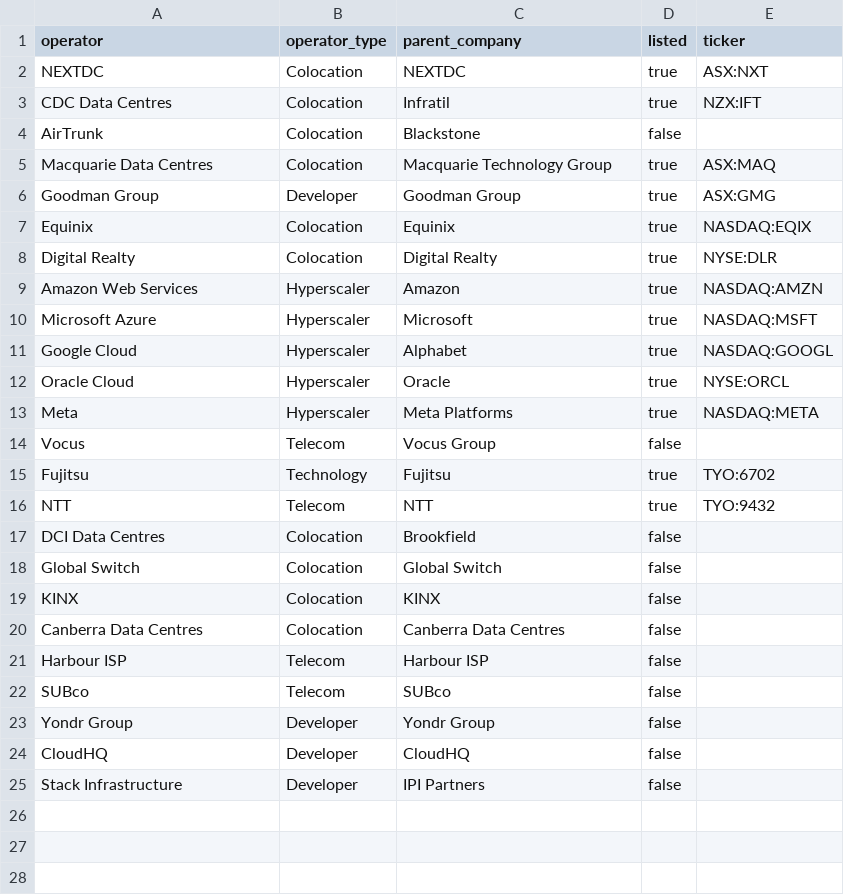
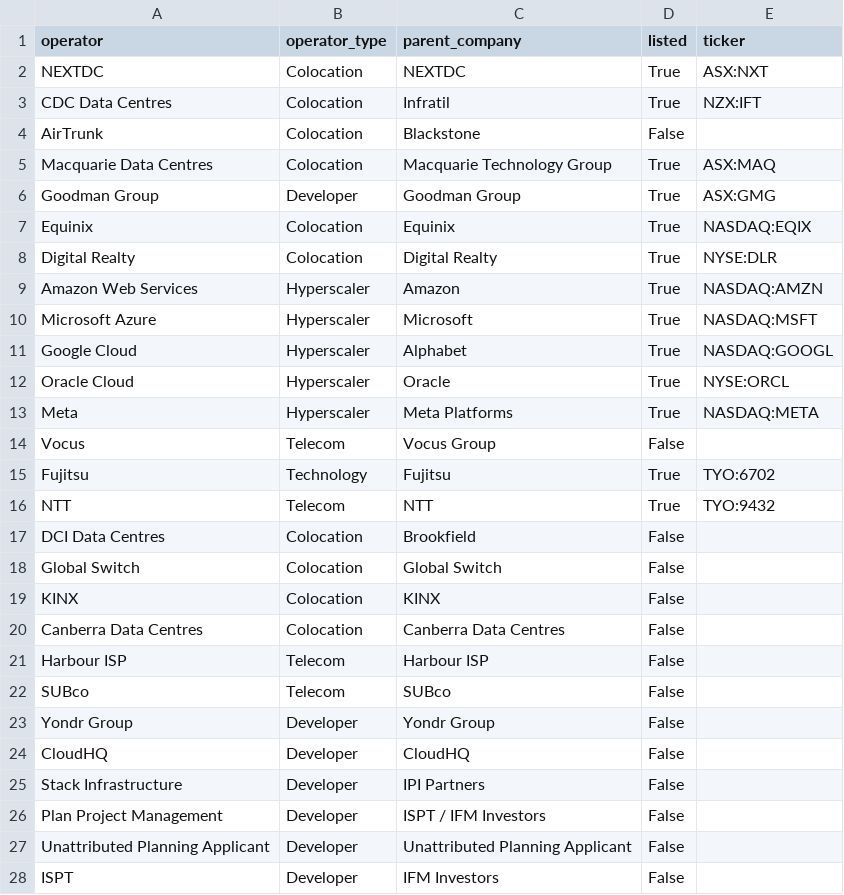
Before and after one commit to cutout-z/ai-dc-dashboard, a CSV file: data/au_dc/reference/operator_types.csv, drawn as a sheet; only a part is shown; the diff covers the shown part only.

```diff
--- a/data/au_dc/reference/operator_types.csv
+++ b/data/au_dc/reference/operator_types.csv
@@ -1,25 +1,28 @@
 operator,operator_type,parent_company,listed,ticker
-NEXTDC,Colocation,NEXTDC,true,ASX:NXT
-CDC Data Centres,Colocation,Infratil,true,NZX:IFT
-AirTrunk,Colocation,Blackstone,false,
-Macquarie Data Centres,Colocation,Macquarie Technology Group,true,ASX:MAQ
-Goodman Group,Developer,Goodman Group,true,ASX:GMG
-Equinix,Colocation,Equinix,true,NASDAQ:EQIX
-Digital Realty,Colocation,Digital Realty,true,NYSE:DLR
-Amazon Web Services,Hyperscaler,Amazon,true,NASDAQ:AMZN
-Microsoft Azure,Hyperscaler,Microsoft,true,NASDAQ:MSFT
-Google Cloud,Hyperscaler,Alphabet,true,NASDAQ:GOOGL
-Oracle Cloud,Hyperscaler,Oracle,true,NYSE:ORCL
-Meta,Hyperscaler,Meta Platforms,true,NASDAQ:META
-Vocus,Telecom,Vocus Group,false,
-Fujitsu,Technology,Fujitsu,true,TYO:6702
-NTT,Telecom,NTT,true,TYO:9432
-DCI Data Centres,Colocation,Brookfield,false,
-Global Switch,Colocation,Global Switch,false,
-KINX,Colocation,KINX,false,
-Canberra Data Centres,Colocation,Canberra Data Centres,false,
-Harbour ISP,Telecom,Harbour ISP,false,
-SUBco,Telecom,SUBco,false,
-Yondr Group,Developer,Yondr Group,false,
-CloudHQ,Developer,CloudHQ,false,
-Stack Infrastructure,Developer,IPI Partners,false,
+NEXTDC,Colocation,NEXTDC,True,ASX:NXT
+CDC Data Centres,Colocation,Infratil,True,NZX:IFT
+AirTrunk,Colocation,Blackstone,False,
+Macquarie Data Centres,Colocation,Macquarie Technology Group,True,ASX:MAQ
+Goodman Group,Developer,Goodman Group,True,ASX:GMG
+Equinix,Colocation,Equinix,True,NASDAQ:EQIX
+Digital Realty,Colocation,Digital Realty,True,NYSE:DLR
+Amazon Web Services,Hyperscaler,Amazon,True,NASDAQ:AMZN
+Microsoft Azure,Hyperscaler,Microsoft,True,NASDAQ:MSFT
+Google Cloud,Hyperscaler,Alphabet,True,NASDAQ:GOOGL
+Oracle Cloud,Hyperscaler,Oracle,True,NYSE:ORCL
+Meta,Hyperscaler,Meta Platforms,True,NASDAQ:META
+Vocus,Telecom,Vocus Group,False,
+Fujitsu,Technology,Fujitsu,True,TYO:6702
+NTT,Telecom,NTT,True,TYO:9432
+DCI Data Centres,Colocation,Brookfield,False,
+Global Switch,Colocation,Global Switch,False,
+KINX,Colocation,KINX,False,
+Canberra Data Centres,Colocation,Canberra Data Centres,False,
+Harbour ISP,Telecom,Harbour ISP,False,
+SUBco,Telecom,SUBco,False,
+Yondr Group,Developer,Yondr Group,False,
+CloudHQ,Developer,CloudHQ,False,
+Stack Infrastructure,Developer,IPI Partners,False,
+Plan Project Management,Developer,ISPT / IFM Investors,False,
+Unattributed Planning Applicant,Developer,Unattributed Planning Applicant,False,
+ISPT,Developer,IFM Investors,False,
```
Also changed, not shown: 4 added rows elsewhere in this file, data/au_dc/reference/hyperscaler_site_leads.csv, data/au_dc/reference/operator_aggregate_guidance.csv, 14 other files.
